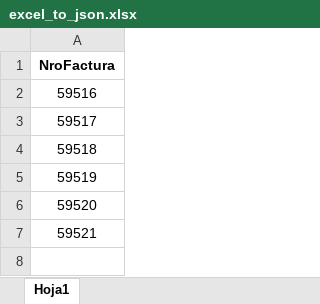
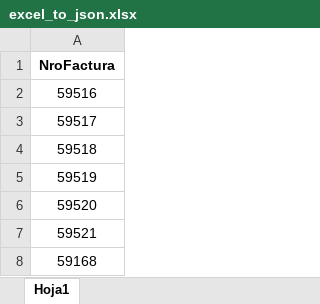
Before and after one commit to ldato/cod_visaciones, an Excel workbook: excel_to_json.xlsx, sheet Hoja1, drawn as a sheet; values as stored, in another font and other column widths than the file's, no borders; the diff names each change by its address in the sheet, - before the commit and + after, or states it on an @@ line.

```diff
--- a/excel_to_json.xlsx (sheet Hoja1)
+++ b/excel_to_json.xlsx (sheet Hoja1)
+row 8: 59168
```
Also changed, not shown: 8 other files.
